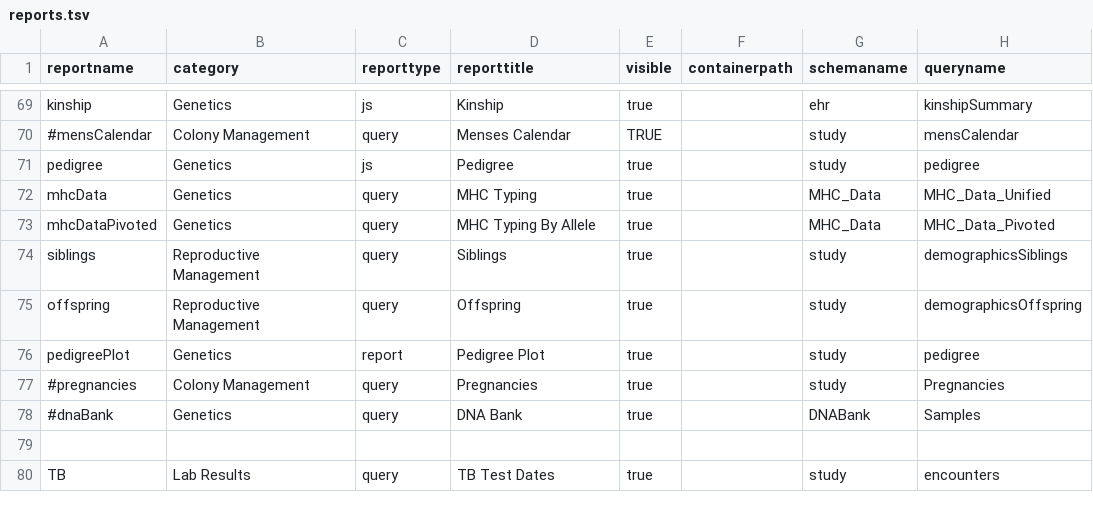
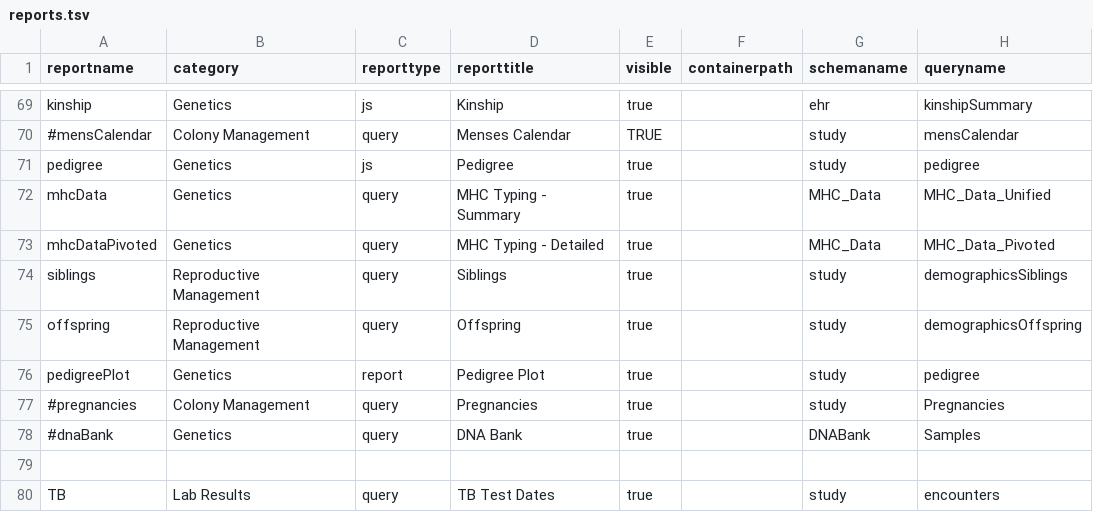
Before and after one commit to LabKey/onprcEHRModules, a TSV file: onprc_ehr/resources/data/reports.tsv, drawn as a sheet; only a part is shown, gaps mark what is left out; the diff names each change by its address in the sheet, - before the commit and + after, or states it on an @@ line.

Commit message:
merge onprc14.3 r36629-36826
SVN r36827 |2015-02-27 19:33:11 +0000

```diff
--- a/onprc_ehr/resources/data/reports.tsv
+++ b/onprc_ehr/resources/data/reports.tsv
-D72 (reporttitle): MHC Typing
+D72 (reporttitle): MHC Typing - Summary
-D73 (reporttitle): MHC Typing By Allele
+D73 (reporttitle): MHC Typing - Detailed
```
Also changed, not shown: 2 other files.
